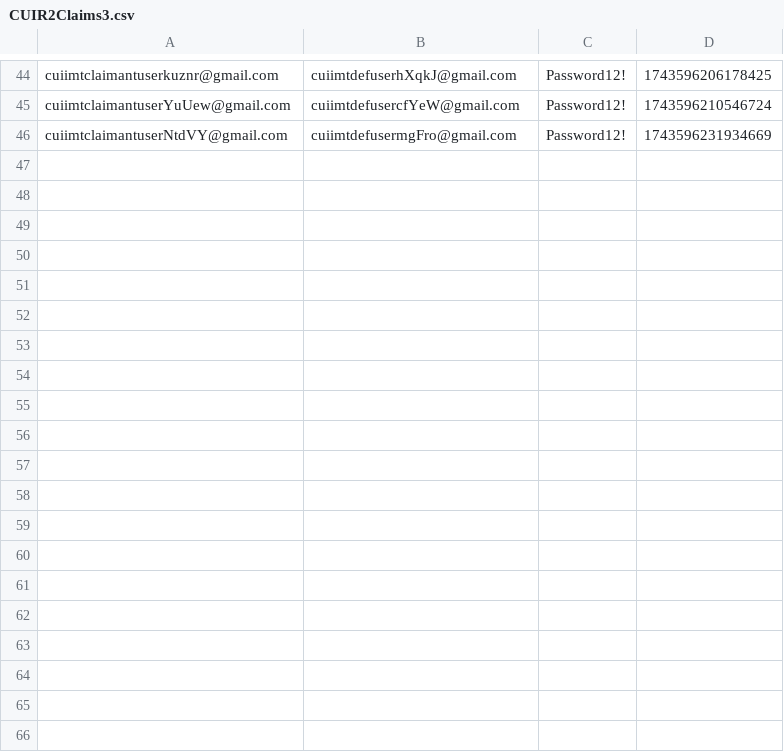
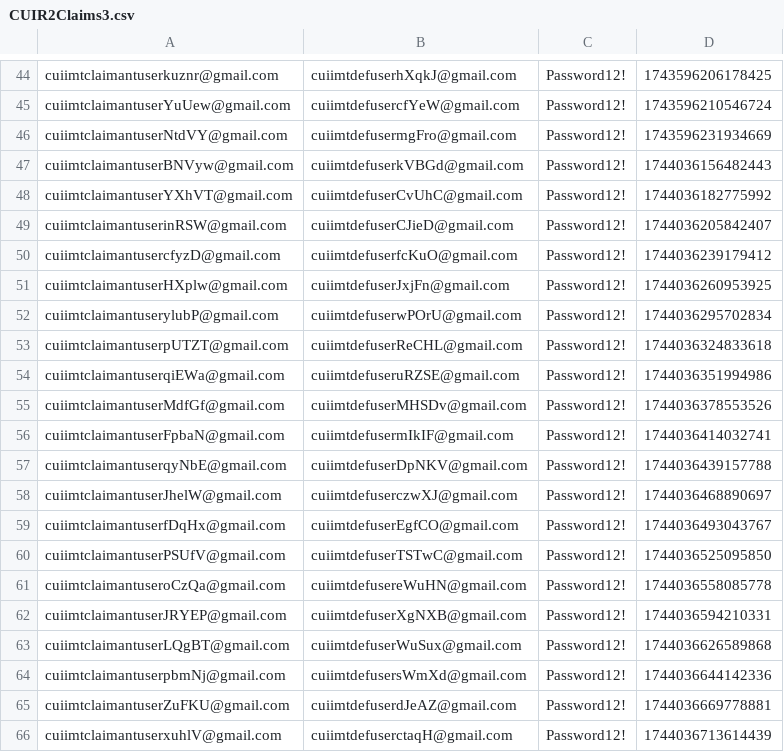
Before and after one commit to hmcts/civil-performance, a CSV file: CUIR2Claims3.csv, drawn as a sheet; only a part is shown, gaps mark what is left out.

```diff
--- a/CUIR2Claims3.csv
+++ b/CUIR2Claims3.csv
@@ -46 +46,21 @@ cuiimtclaimantuserYuUew@gmail.com,cuiimtdefusercfYeW@gmail.com,Password12!,17435
 cuiimtclaimantuserNtdVY@gmail.com,cuiimtdefusermgFro@gmail.com,Password12!,1743596231934669
+cuiimtclaimantuserBNVyw@gmail.com,cuiimtdefuserkVBGd@gmail.com,Password12!,1744036156482443
+cuiimtclaimantuserYXhVT@gmail.com,cuiimtdefuserCvUhC@gmail.com,Password12!,1744036182775992
+cuiimtclaimantuserinRSW@gmail.com,cuiimtdefuserCJieD@gmail.com,Password12!,1744036205842407
+cuiimtclaimantusercfyzD@gmail.com,cuiimtdefuserfcKuO@gmail.com,Password12!,1744036239179412
+cuiimtclaimantuserHXplw@gmail.com,cuiimtdefuserJxjFn@gmail.com,Password12!,1744036260953925
+cuiimtclaimantuserylubP@gmail.com,cuiimtdefuserwPOrU@gmail.com,Password12!,1744036295702834
+cuiimtclaimantuserpUTZT@gmail.com,cuiimtdefuserReCHL@gmail.com,Password12!,1744036324833618
+cuiimtclaimantuserqiEWa@gmail.com,cuiimtdefuseruRZSE@gmail.com,Password12!,1744036351994986
+cuiimtclaimantuserMdfGf@gmail.com,cuiimtdefuserMHSDv@gmail.com,Password12!,1744036378553526
+cuiimtclaimantuserFpbaN@gmail.com,cuiimtdefusermIkIF@gmail.com,Password12!,1744036414032741
+cuiimtclaimantuserqyNbE@gmail.com,cuiimtdefuserDpNKV@gmail.com,Password12!,1744036439157788
+cuiimtclaimantuserJhelW@gmail.com,cuiimtdefuserczwXJ@gmail.com,Password12!,1744036468890697
+cuiimtclaimantuserfDqHx@gmail.com,cuiimtdefuserEgfCO@gmail.com,Password12!,1744036493043767
+cuiimtclaimantuserPSUfV@gmail.com,cuiimtdefuserTSTwC@gmail.com,Password12!,1744036525095850
+cuiimtclaimantuseroCzQa@gmail.com,cuiimtdefusereWuHN@gmail.com,Password12!,1744036558085778
+cuiimtclaimantuserJRYEP@gmail.com,cuiimtdefuserXgNXB@gmail.com,Password12!,1744036594210331
+cuiimtclaimantuserLQgBT@gmail.com,cuiimtdefuserWuSux@gmail.com,Password12!,1744036626589868
+cuiimtclaimantuserpbmNj@gmail.com,cuiimtdefusersWmXd@gmail.com,Password12!,1744036644142336
+cuiimtclaimantuserZuFKU@gmail.com,cuiimtdefuserdJeAZ@gmail.com,Password12!,1744036669778881
+cuiimtclaimantuserxuhlV@gmail.com,cuiimtdefuserctaqH@gmail.com,Password12!,1744036713614439
```
Also changed, not shown: CUIClaimUsers.csv, CUIDefUsers.csv, 2 other files.
